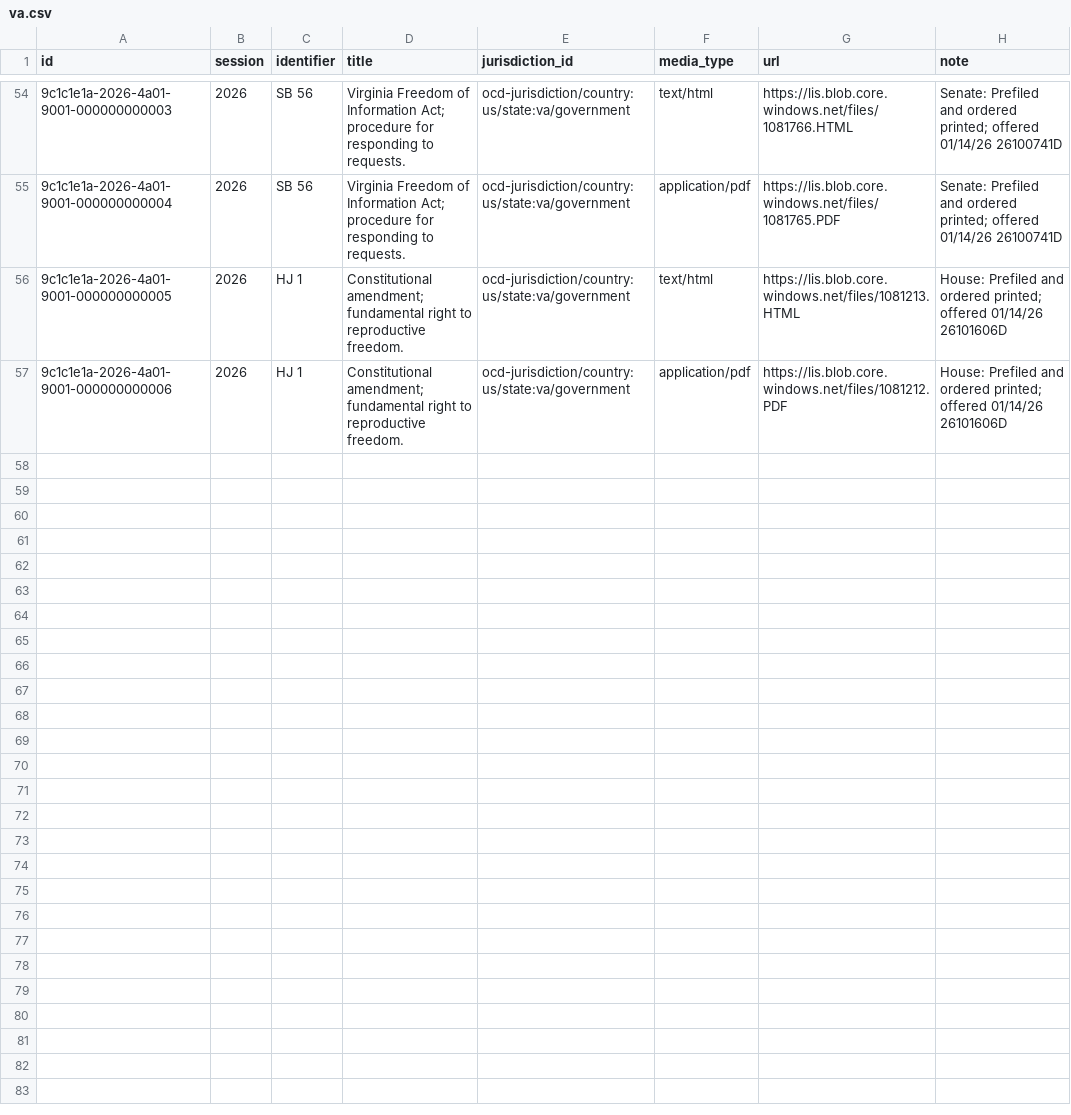
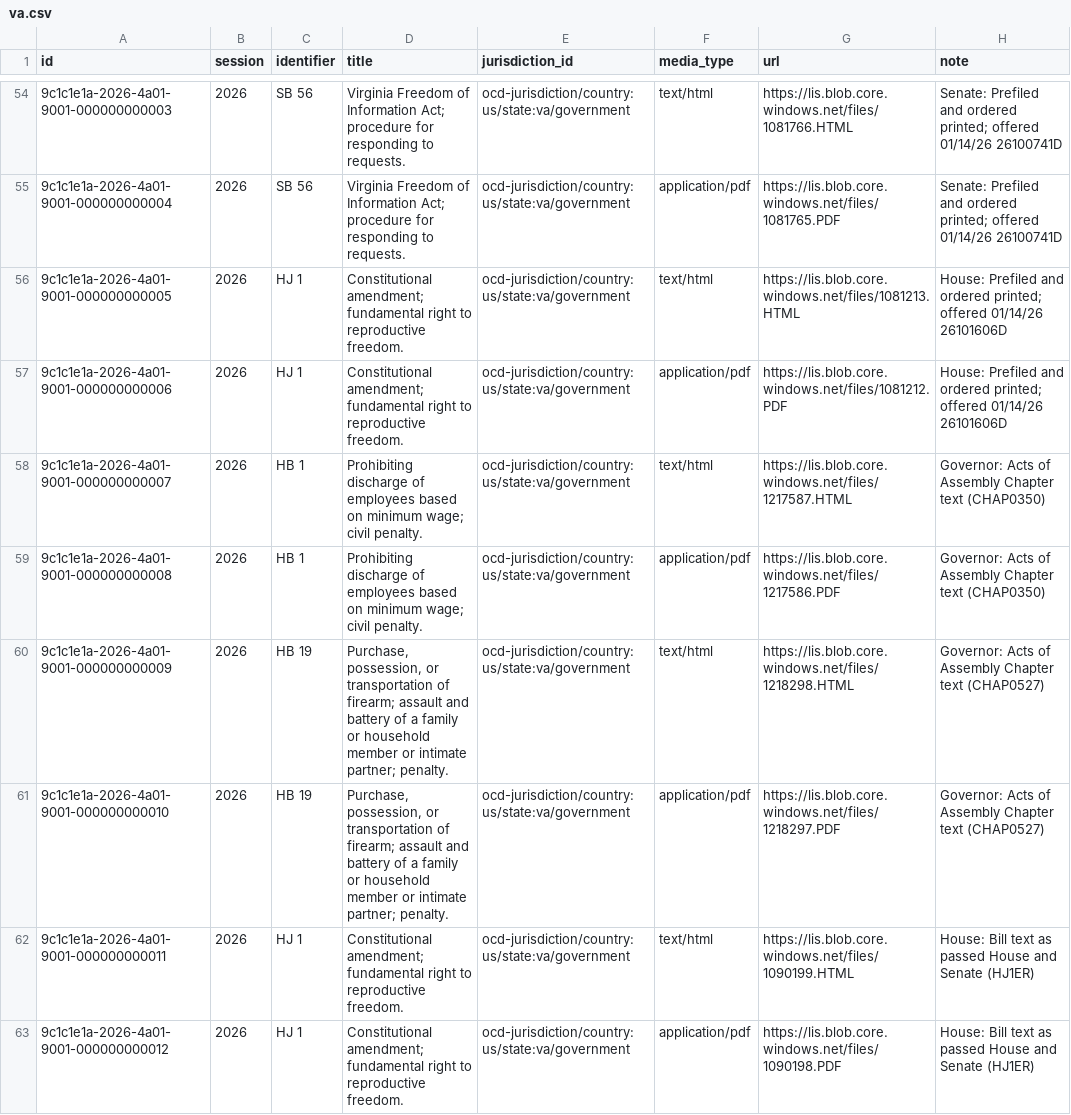
Before and after one commit to Digital-Democracy-Project/openstates-core, a CSV file: openstates/fulltext/raw/va.csv, drawn as a sheet; only a part is shown, gaps mark what is left out; the diff names each change by its address in the sheet, - before the commit and + after, or states it on an @@ line.

Commit message:
OPEN-76: fix VA Chaptered/Enrolled-resolution PDF extraction (#21)
extract_line_numbered_pdf assumed every VA PDF uses the numbered-draft
template, but the enacted Chaptered stage and resolution Enrolled stage
use VA's unnumbered "Acts of Assembly" final-typeset template instead,
so it dropped nearly all real content and kept only a repeated "Page X
of N" footer. Switch to extract_sometimes_numbered_pdf, which already
handles this numbered-vs-plain detection for 13+ other states.

Adds real 2026 Regular Session fixtures (HB1/HB19 Chaptered, HJ1
Enrolled) confirming both the failure and the fix against genuine
lis.virginia.gov documents.

Co-authored-by: Ramon Perez <ramon.perez@digitaldemocracyproject.org>

```diff
--- a/openstates/fulltext/raw/va.csv
+++ b/openstates/fulltext/raw/va.csv
+row 58: 9c1c1e1a-2026-4a01-9001-000000000007 | 2026 | HB 1 | Prohibiting discharge of employees based on minimum wage; civil penalty. | ocd-jurisdiction/country:us/state:va/government | text/html | https://lis.blob.core.windows.net/files/1217587.HTML | Governor: Acts of Assembly Chapter text (CHAP0350)
+row 59: 9c1c1e1a-2026-4a01-9001-000000000008 | 2026 | HB 1 | Prohibiting discharge of employees based on minimum wage; civil penalty. | ocd-jurisdiction/country:us/state:va/government | application/pdf | https://lis.blob.core.windows.net/files/1217586.PDF | Governor: Acts of Assembly Chapter text (CHAP0350)
+row 60: 9c1c1e1a-2026-4a01-9001-000000000009 | 2026 | HB 19 | Purchase, possession, or transportation of firearm; assault and battery of a family or household member or intimate partner; penalty. | ocd-jurisdiction/country:us/state:va/government | text/html | https://lis.blob.core.windows.net/files/1218298.HTML | Governor: Acts of Assembly Chapter text (CHAP0527)
+row 61: 9c1c1e1a-2026-4a01-9001-000000000010 | 2026 | HB 19 | Purchase, possession, or transportation of firearm; assault and battery of a family or household member or intimate partner; penalty. | ocd-jurisdiction/country:us/state:va/government | application/pdf | https://lis.blob.core.windows.net/files/1218297.PDF | Governor: Acts of Assembly Chapter text (CHAP0527)
+row 62: 9c1c1e1a-2026-4a01-9001-000000000011 | 2026 | HJ 1 | Constitutional amendment; fundamental right to reproductive freedom. | ocd-jurisdiction/country:us/state:va/government | text/html | https://lis.blob.core.windows.net/files/1090199.HTML | House: Bill text as passed House and Senate (HJ1ER)
+row 63: 9c1c1e1a-2026-4a01-9001-000000000012 | 2026 | HJ 1 | Constitutional amendment; fundamental right to reproductive freedom. | ocd-jurisdiction/country:us/state:va/government | application/pdf | https://lis.blob.core.windows.net/files/1090198.PDF | House: Bill text as passed House and Senate (HJ1ER)
```
Also changed, not shown: 5 other files.
